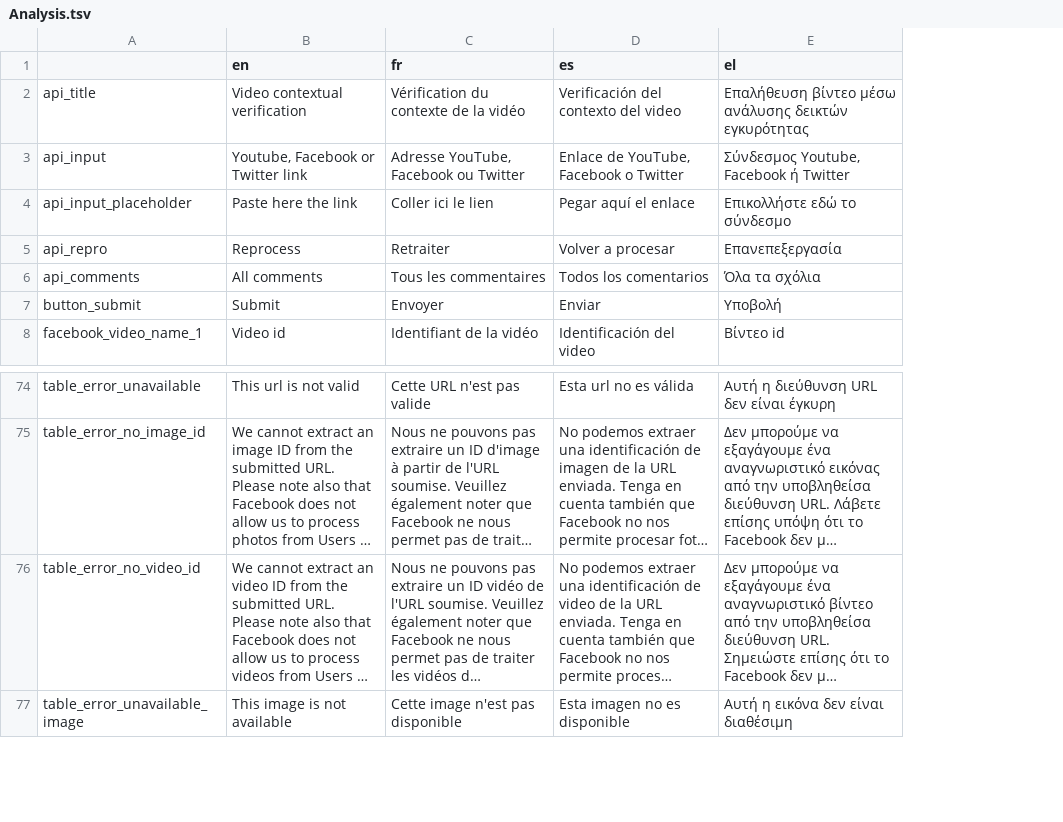
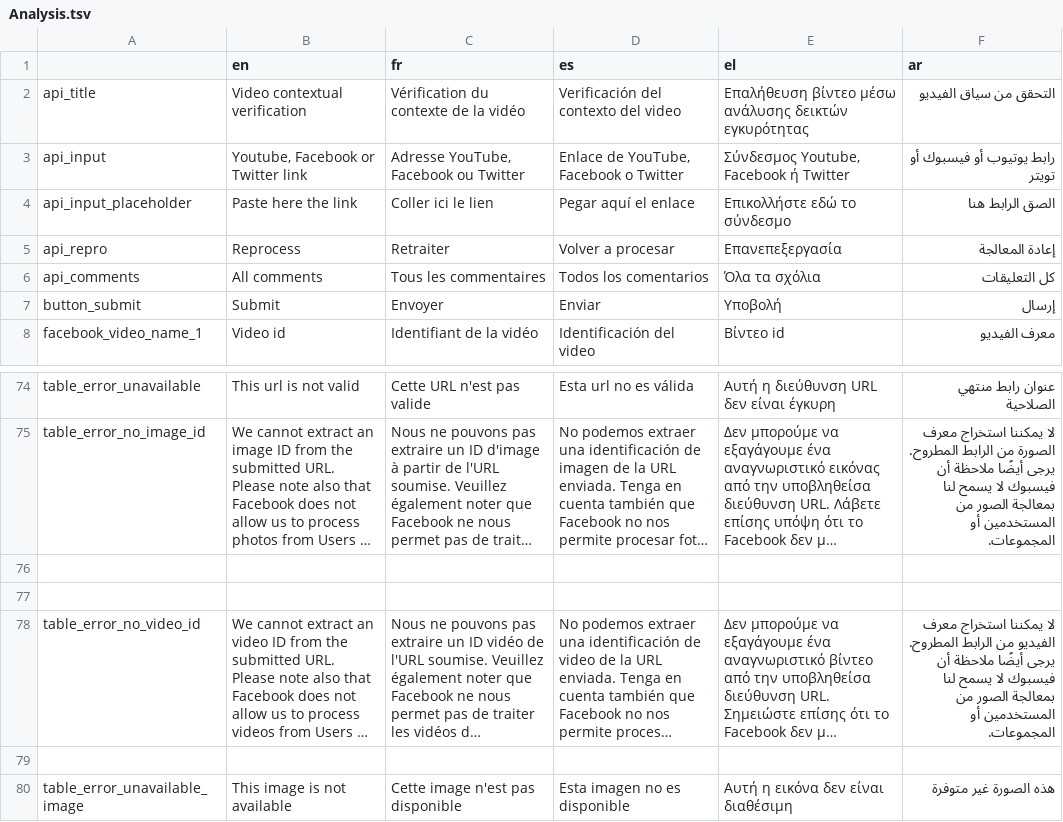
Before and after one commit to AFP-Medialab/verification-plugin, a TSV file: src/LocalDictionary/components/NavItems/tools/Analysis.tsv, drawn as a sheet; only a part is shown, gaps mark what is left out; long unchanged cells end in …; the diff names each change by its address in the sheet, - before the commit and + after, or states it on an @@ line.

```diff
--- a/src/LocalDictionary/components/NavItems/tools/Analysis.tsv
+++ b/src/LocalDictionary/components/NavItems/tools/Analysis.tsv
+column F (ar), rows 2-8: التحقق من سياق الفيديو | رابط يوتيوب أو فيسبوك أو تويتر | الصق الرابط هنا | إعادة المعالجة | كل التعليقات | إرسال | معرف الفيديو; rows 74-75: عنوان رابط منتهي الصلاحية | لا يمكننا استخراج معرف الصورة من الرابط المطروح. يرجى أيضًا ملاحظة أن فيسبوك لا يسمح لنا بمعالجة الصور من المستخدمين أو المجموعات.; row 78: لا يمكننا استخراج معرف الفيديو من الرابط المطروح. يرجى أيضًا ملاحظة أن فيسبوك لا يسمح لنا بمعالجة الصور من المستخدمين أو المجموعات.; row 80: هذه الصورة غير متوفرة
+row 76: (empty)
+row 77: (empty)
+row 79: (empty)
```
Also changed, not shown: src/LocalDictionary/components/NavItems/About.tsv, src/LocalDictionary/components/NavItems/ClassRoom.tsv, 35 other files.
